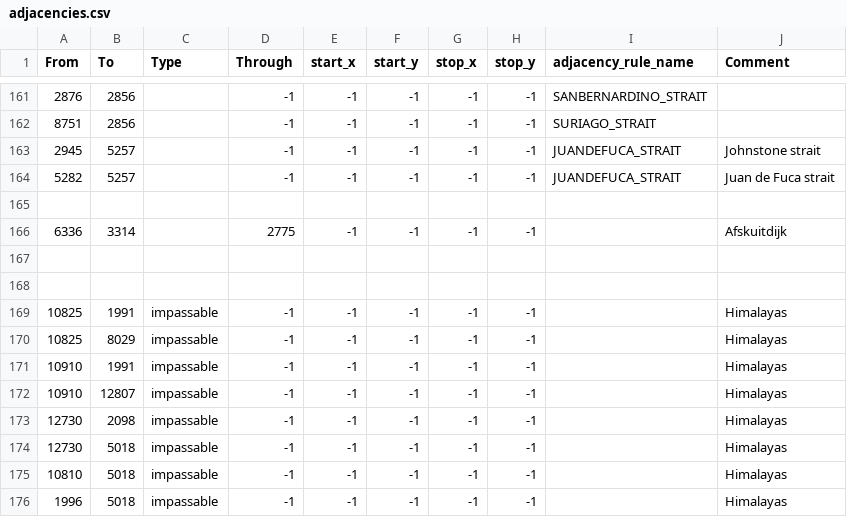
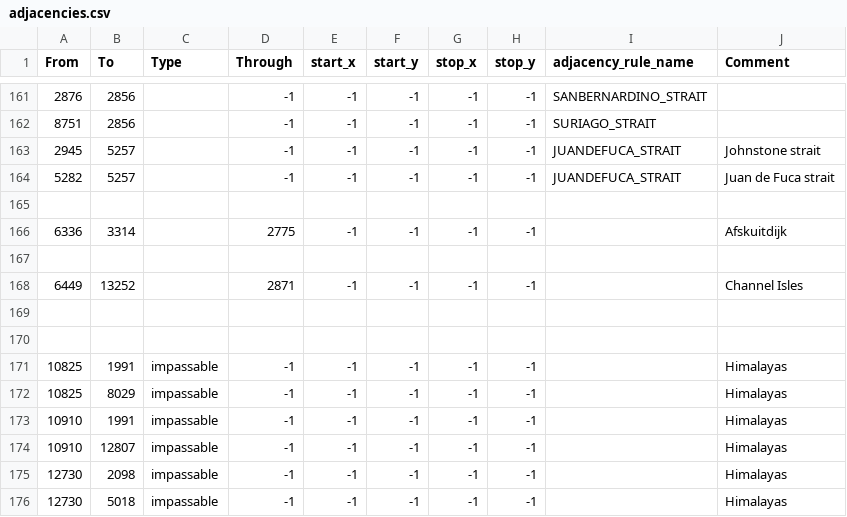
Before and after one commit to aquillo-au/blackice, a CSV file: map/adjacencies.csv, drawn as a sheet; only a part is shown, gaps mark what is left out; the shorter side is filled out with more unchanged rows.

```diff
--- a/map/adjacencies.csv
+++ b/map/adjacencies.csv
@@ -167,2 +167,4 @@ From;To;Type;Through;start_x;start_y;stop_x;stop_y;adjacency_rule_name;Comment
 
+6449;13252;;2871;-1;-1;-1;-1;;Channel Isles
+
 
```
Also changed, not shown: 17 other files.
